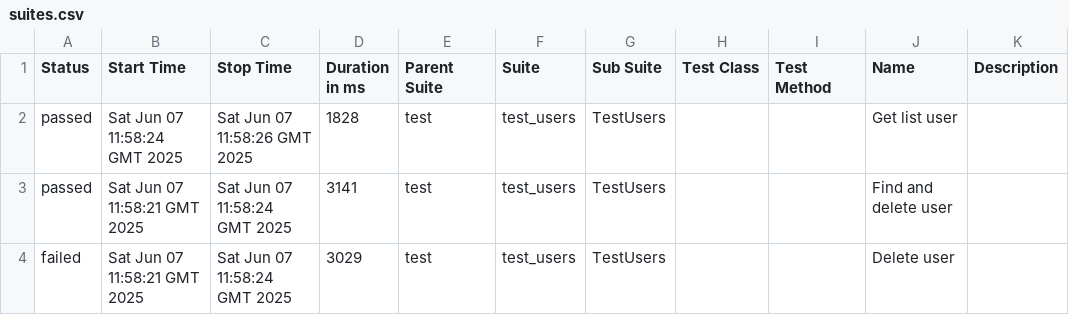
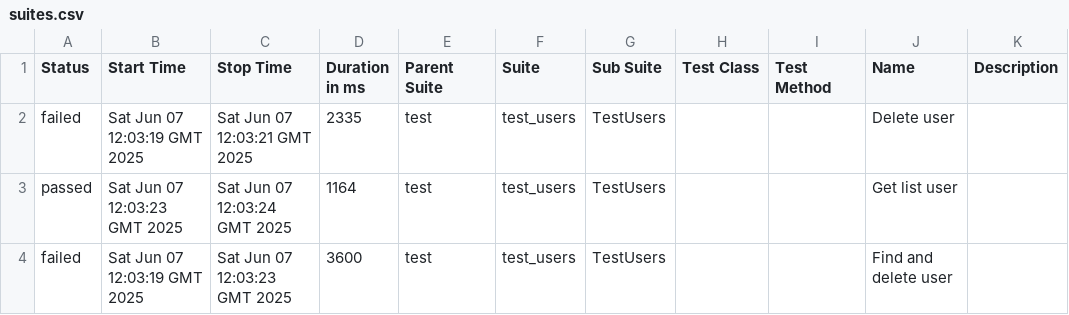
Before and after one commit to Loutermateus/git-ci, a CSV file: data/suites.csv, drawn as a sheet.

```diff
--- a/data/suites.csv
+++ b/data/suites.csv
@@ -1,4 +1,4 @@
 "Status","Start Time","Stop Time","Duration in ms","Parent Suite","Suite","Sub Suite","Test Class","Test Method","Name","Description"
-"passed","Sat Jun 07 11:58:24 GMT 2025","Sat Jun 07 11:58:26 GMT 2025","1828","test","test_users","TestUsers","","","Get list user",""
-"passed","Sat Jun 07 11:58:21 GMT 2025","Sat Jun 07 11:58:24 GMT 2025","3141","test","test_users","TestUsers","","","Find and delete user",""
-"failed","Sat Jun 07 11:58:21 GMT 2025","Sat Jun 07 11:58:24 GMT 2025","3029","test","test_users","TestUsers","","","Delete user",""
+"failed","Sat Jun 07 12:03:19 GMT 2025","Sat Jun 07 12:03:21 GMT 2025","2335","test","test_users","TestUsers","","","Delete user",""
+"passed","Sat Jun 07 12:03:23 GMT 2025","Sat Jun 07 12:03:24 GMT 2025","1164","test","test_users","TestUsers","","","Get list user",""
+"failed","Sat Jun 07 12:03:19 GMT 2025","Sat Jun 07 12:03:23 GMT 2025","3600","test","test_users","TestUsers","","","Find and delete user",""
```
Also changed, not shown: 32 other files.
